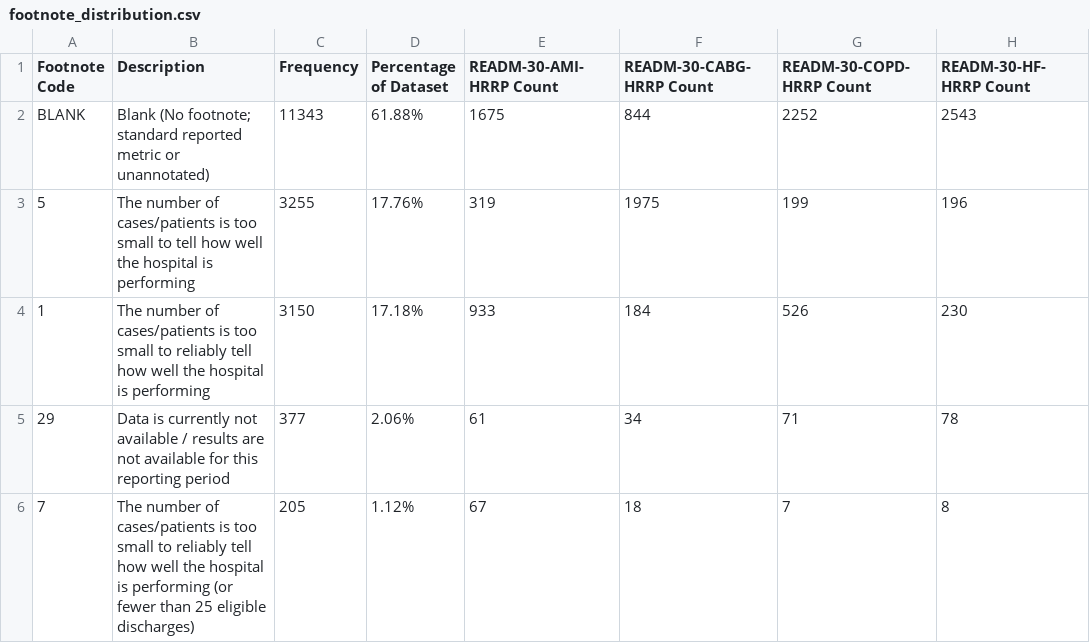
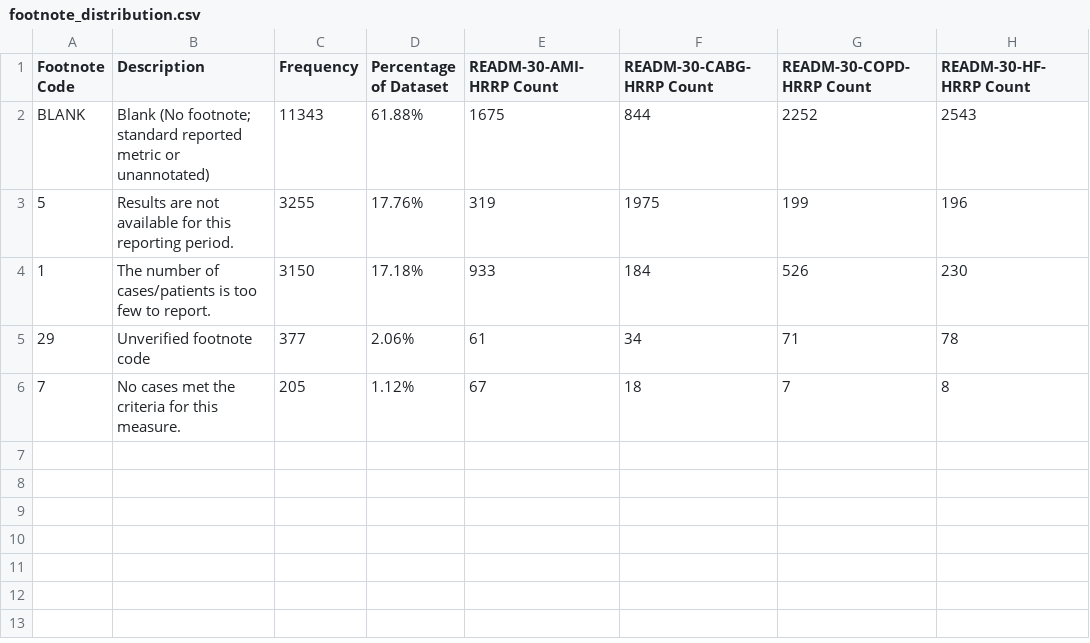
Before and after one commit to nayanojwal0810/Yantra---Industrial-Anomaly-Detection-Monitoring, a CSV file: validation/niramaya/task_03_metric_reliability_audit/output/footnote_distribution.csv, drawn as a sheet; only a part is shown; the diff names each change by its address in the sheet, - before the commit and + after, or states it on an @@ line.

Commit message:
validation: apply targeted corrections to Niramaya task 03 metric reliability audit

```diff
--- a/validation/niramaya/task_03_metric_reliability_audit/output/footnote_distribution.csv
+++ b/validation/niramaya/task_03_metric_reliability_audit/output/footnote_distribution.csv
-B3 (Description): The number of cases/patients is too small to tell how well the hospital is performing
+B3 (Description): Results are not available for this reporting period.
-B4 (Description): …is too small to reliably tell how well the hospital is performing
+B4 (Description): …is too few to report.
-B5 (Description): Data is currently not available / results are not available for this reporting period
+B5 (Description): Unverified footnote code
-B6 (Description): The number of cases/patients is too small to reliably tell how well the hospital is performing (or fewer than 25 eligible discharges)
+B6 (Description): No cases met the criteria for this measure.
```
Also changed, not shown: validation/niramaya/task_03_metric_reliability_audit/output/metric_availability_by_measure.csv, 6 other files.
